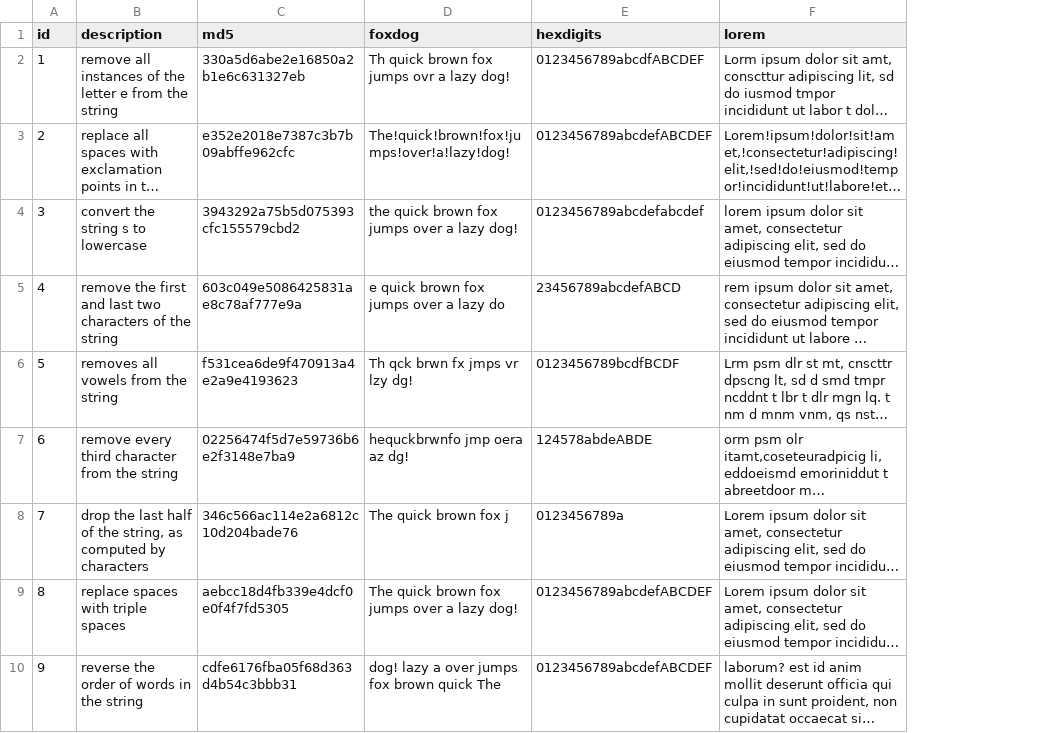
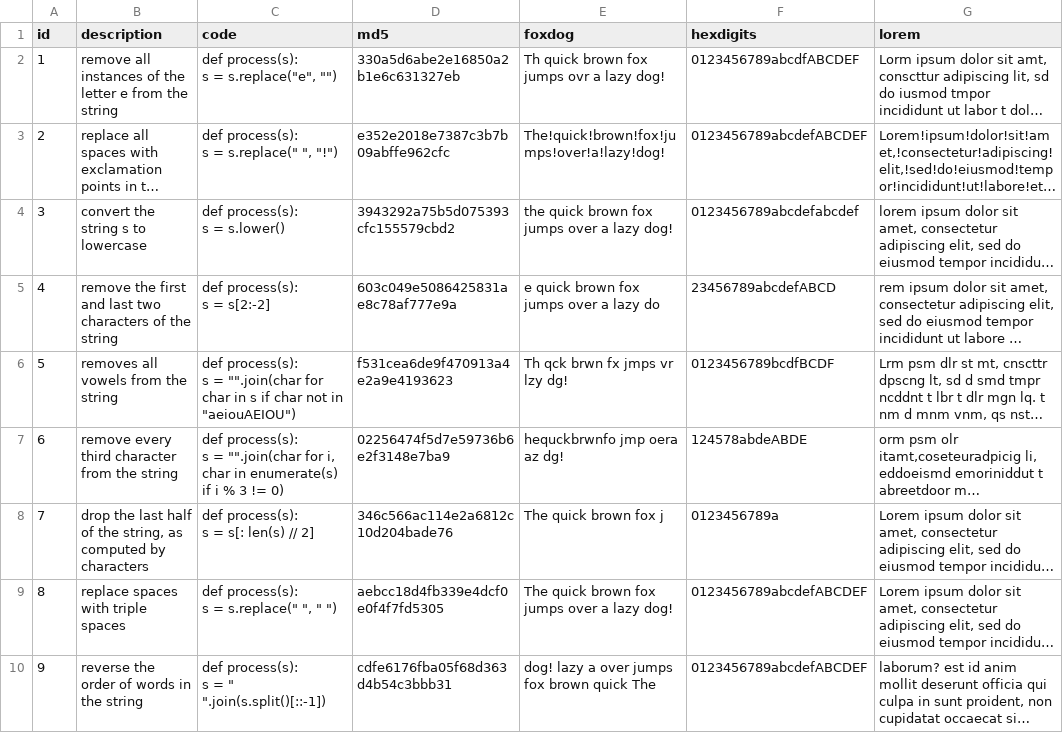
Before and after one commit to skinahan/Quirky_Quartet, a CSV file: data/synthetic_depth_1.csv, drawn as a sheet; only a part is shown; long unchanged cells end in …; ↵ is a line break in a cell; the diff names each change by its address in the sheet, - before the commit and + after, or states it on an @@ line.

```diff
--- a/data/synthetic_depth_1.csv
+++ b/data/synthetic_depth_1.csv
+column C (code), rows 2-10: def process(s): ↵ s = s.replace("e", "") | def process(s): ↵ s = s.replace(" ", "!") | def process(s): ↵ s = s.lower() | def process(s): ↵ s = s[2:-2] | def process(s): ↵ s = "".join(char for char in s if char not in "aeiouAEIOU") | def process(s): ↵ s = "".join(char for i, char in enumerate(s) if i % 3 != 0) | def process(s): ↵ s = s[: len(s) // 2] | def process(s): ↵ s = s.replace(" ", " ") | def process(s): ↵ s = " ".join(s.split()[::-1])
```
Also changed, not shown: 5 other files.
